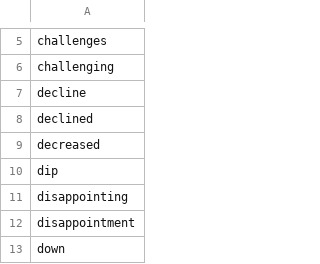
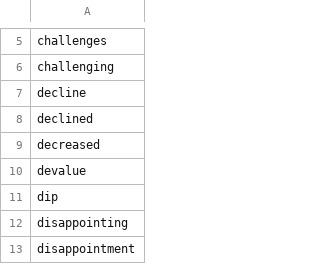
Before and after one commit to balaurian/fx_news_scraper, a CSV file: app/data/fx-bear-terms.csv, drawn as a sheet; only a part is shown, gaps mark what is left out; the shorter side is filled out with more unchanged rows.

```diff
--- a/app/data/fx-bear-terms.csv
+++ b/app/data/fx-bear-terms.csv
@@ -9,2 +9,3 @@ declined
 decreased
+devalue
 dip
```
Also changed, not shown: app/data/fx-bull-terms.csv, 2 other files.
